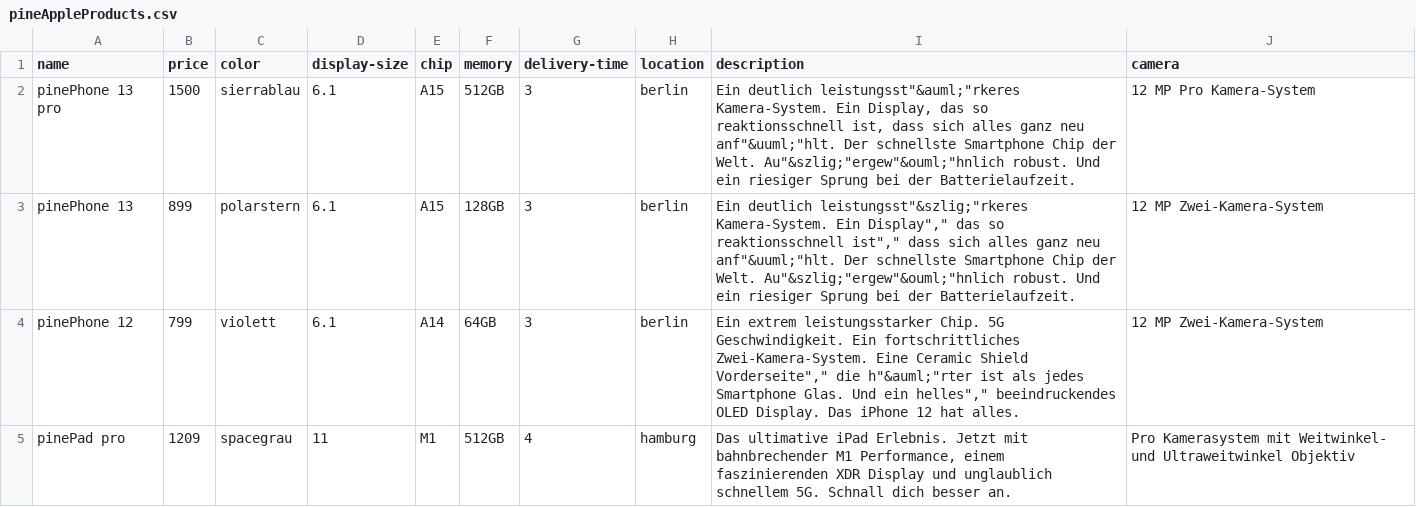
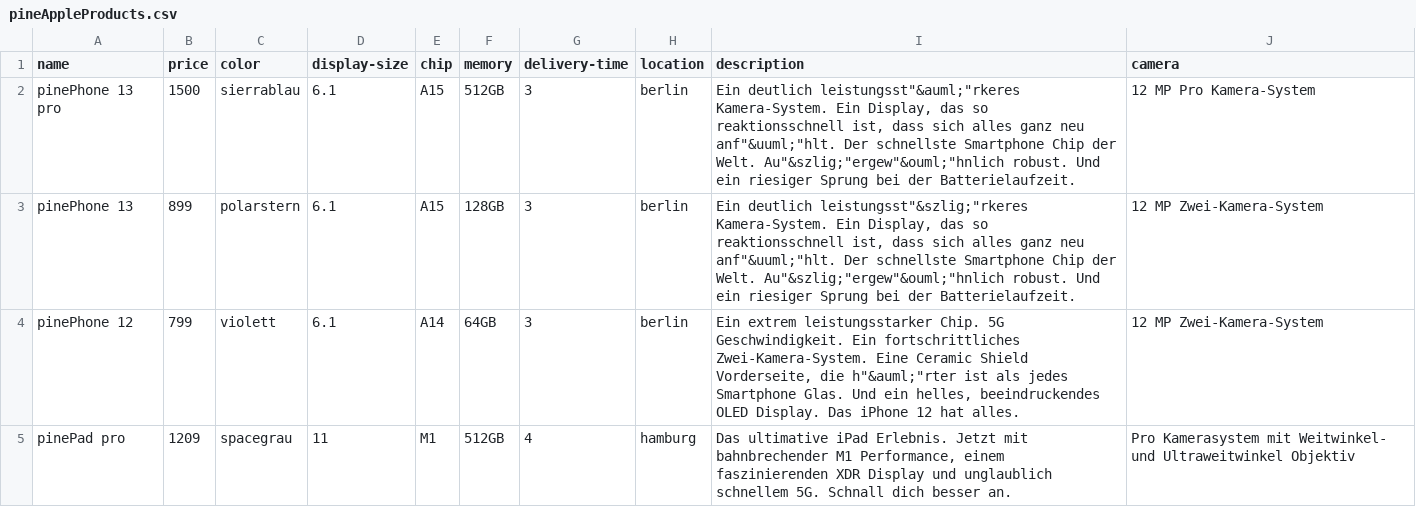
Before and after one commit to Steffenius/kbe-Project, a CSV file: pineAppleProducts.csv, drawn as a sheet.

Commit message:
updated products

```diff
--- a/pineAppleProducts.csv
+++ b/pineAppleProducts.csv
@@ -2,4 +2,4 @@
 "pinePhone 13 pro","1500","sierrablau","6.1","A15","512GB","3","berlin","Ein deutlich leistungsst""&auml;""rkeres Kamera-System. Ein Display, das so reaktionsschnell ist, dass sich alles ganz neu anf""&uuml;""hlt. Der schnellste Smartphone Chip der Welt. Au""&szlig;""ergew""&ouml;""hnlich robust. Und ein riesiger Sprung bei der Batterielaufzeit.","12 MP Pro Kamera-System"
-"pinePhone 13","899","polarstern","6.1","A15","128GB","3","berlin","Ein deutlich leistungsst""&szlig;""rkeres Kamera-System. Ein Display"","" das so reaktionsschnell ist"","" dass sich alles ganz neu anf""&uuml;""hlt. Der schnellste Smartphone Chip der Welt. Au""&szlig;""ergew""&ouml;""hnlich robust. Und ein riesiger Sprung bei der Batterielaufzeit.","12 MP Zwei-Kamera-System"
-"pinePhone 12","799","violett","6.1","A14","64GB","3","berlin","Ein extrem leistungsstarker Chip. 5G Geschwindigkeit. Ein fortschrittliches Zwei-Kamera-System. Eine Ceramic Shield Vorderseite"","" die h""&auml;""rter ist als jedes Smartphone Glas. Und ein helles"","" beeindruckendes OLED Display. Das iPhone 12 hat alles.","12 MP Zwei-Kamera-System"
+"pinePhone 13","899","polarstern","6.1","A15","128GB","3","berlin","Ein deutlich leistungsst""&szlig;""rkeres Kamera-System. Ein Display, das so reaktionsschnell ist, dass sich alles ganz neu anf""&uuml;""hlt. Der schnellste Smartphone Chip der Welt. Au""&szlig;""ergew""&ouml;""hnlich robust. Und ein riesiger Sprung bei der Batterielaufzeit.","12 MP Zwei-Kamera-System"
+"pinePhone 12","799","violett","6.1","A14","64GB","3","berlin","Ein extrem leistungsstarker Chip. 5G Geschwindigkeit. Ein fortschrittliches Zwei-Kamera-System. Eine Ceramic Shield Vorderseite, die h""&auml;""rter ist als jedes Smartphone Glas. Und ein helles, beeindruckendes OLED Display. Das iPhone 12 hat alles.","12 MP Zwei-Kamera-System"
 "pinePad pro","1209","spacegrau","11","M1","512GB","4","hamburg","Das ultimative iPad Erlebnis. Jetzt mit bahnbrechender M1 Performance, einem faszinierenden XDR Display und unglaublich schnellem 5G. Schnall dich besser an.","Pro Kamerasystem mit Weitwinkel- und Ultraweitwinkel Objektiv"
```
